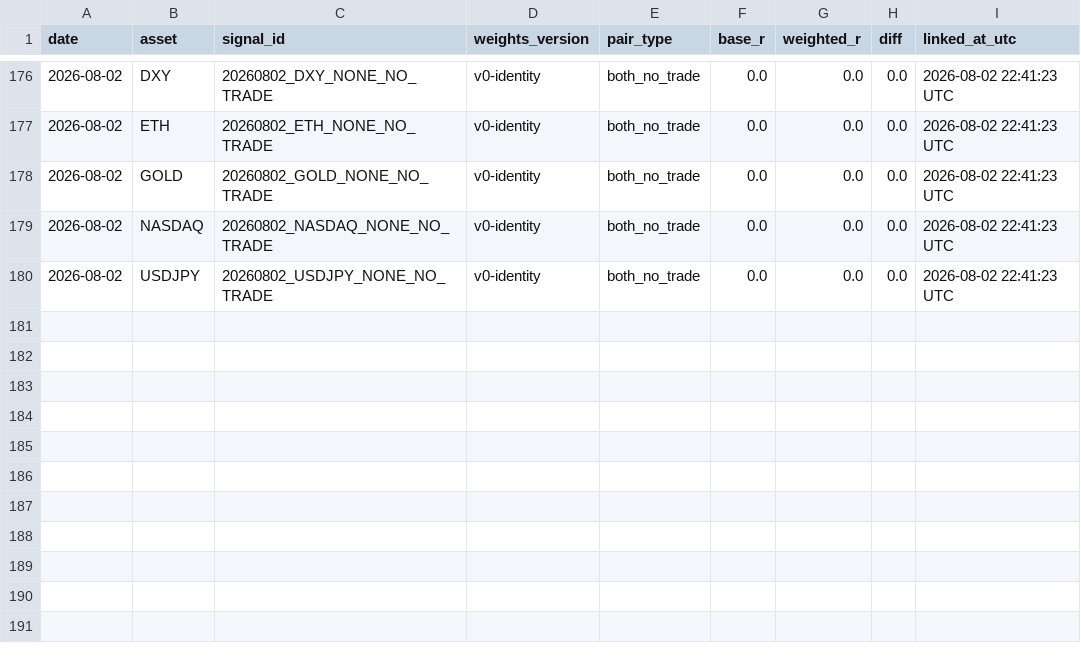
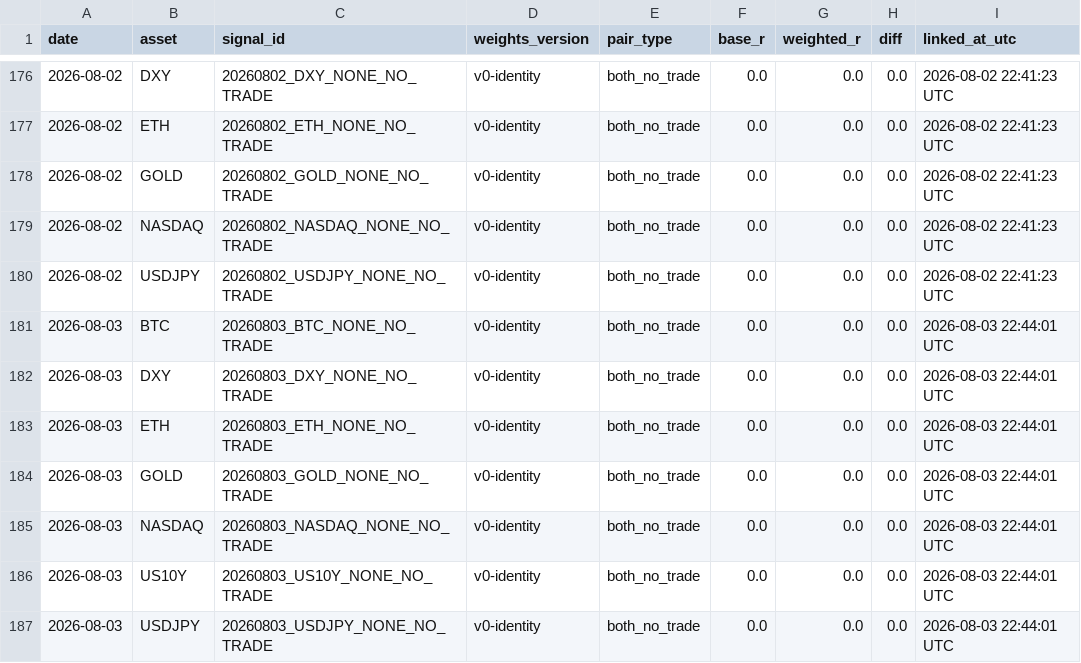
Before and after one commit to Tadaim2tk/tactical-swing-os, a CSV file: data/shadow_outcome_diffs.csv, drawn as a sheet; only a part is shown, gaps mark what is left out; the diff names each change by its address in the sheet, - before the commit and + after, or states it on an @@ line.

```diff
--- a/data/shadow_outcome_diffs.csv
+++ b/data/shadow_outcome_diffs.csv
+row 181: 2026-08-03 | BTC | 20260803_BTC_NONE_NO_TRADE | v0-identity | both_no_trade | 0.0 | 0.0 | 0.0 | 2026-08-03 22:44:01 UTC
+row 182: 2026-08-03 | DXY | 20260803_DXY_NONE_NO_TRADE | v0-identity | both_no_trade | 0.0 | 0.0 | 0.0 | 2026-08-03 22:44:01 UTC
+row 183: 2026-08-03 | ETH | 20260803_ETH_NONE_NO_TRADE | v0-identity | both_no_trade | 0.0 | 0.0 | 0.0 | 2026-08-03 22:44:01 UTC
+row 184: 2026-08-03 | GOLD | 20260803_GOLD_NONE_NO_TRADE | v0-identity | both_no_trade | 0.0 | 0.0 | 0.0 | 2026-08-03 22:44:01 UTC
+row 185: 2026-08-03 | NASDAQ | 20260803_NASDAQ_NONE_NO_TRADE | v0-identity | both_no_trade | 0.0 | 0.0 | 0.0 | 2026-08-03 22:44:01 UTC
+row 186: 2026-08-03 | US10Y | 20260803_US10Y_NONE_NO_TRADE | v0-identity | both_no_trade | 0.0 | 0.0 | 0.0 | 2026-08-03 22:44:01 UTC
+row 187: 2026-08-03 | USDJPY | 20260803_USDJPY_NONE_NO_TRADE | v0-identity | both_no_trade | 0.0 | 0.0 | 0.0 | 2026-08-03 22:44:01 UTC
```
Also changed, not shown: data/execution_simulation.csv, data/prediction_log_scores.csv, 1 other file.
